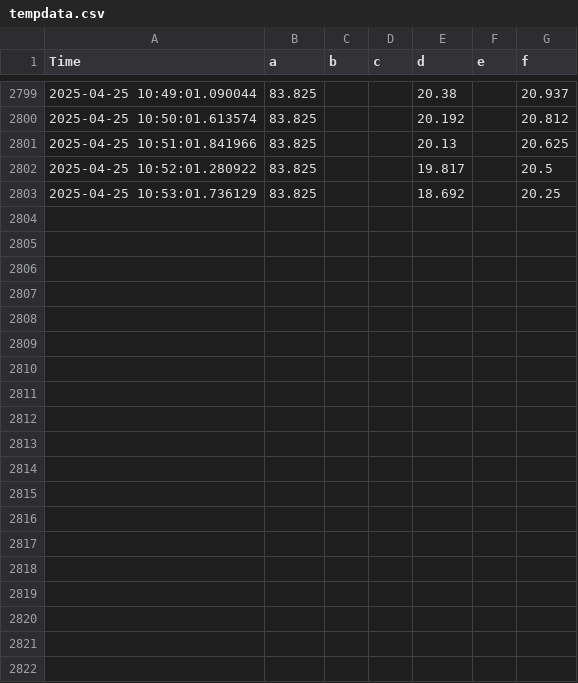
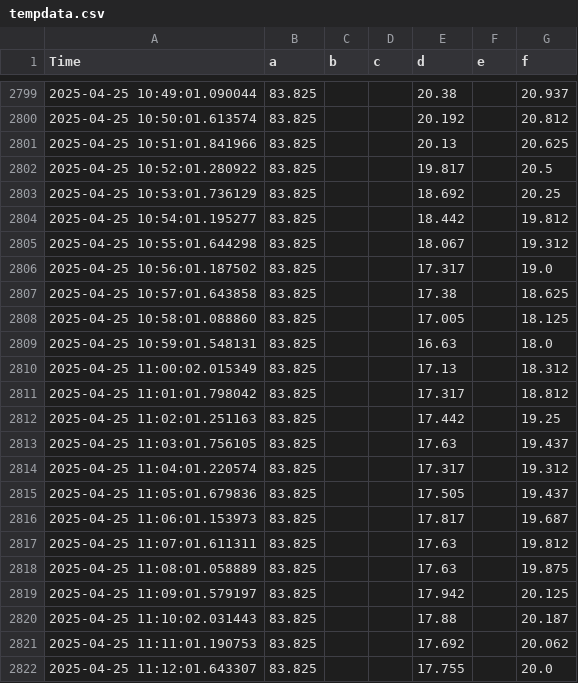
Before and after one commit to fusionby2030/ghouse, a CSV file: data/internal/tempdata.csv, drawn as a sheet; only a part is shown, gaps mark what is left out; the diff covers the shown part only; the diff names each change by its address in the sheet, - before the commit and + after, or states it on an @@ line.

Commit message:
updaing data 2025-04-25_11:25

```diff
--- a/data/internal/tempdata.csv
+++ b/data/internal/tempdata.csv
+row 2804: 2025-04-25 10:54:01.195277 | 83.825 |  |  | 18.442 |  | 19.812
+row 2805: 2025-04-25 10:55:01.644298 | 83.825 |  |  | 18.067 |  | 19.312
+row 2806: 2025-04-25 10:56:01.187502 | 83.825 |  |  | 17.317 |  | 19.0
+row 2807: 2025-04-25 10:57:01.643858 | 83.825 |  |  | 17.38 |  | 18.625
+row 2808: 2025-04-25 10:58:01.088860 | 83.825 |  |  | 17.005 |  | 18.125
+row 2809: 2025-04-25 10:59:01.548131 | 83.825 |  |  | 16.63 |  | 18.0
+row 2810: 2025-04-25 11:00:02.015349 | 83.825 |  |  | 17.13 |  | 18.312
+row 2811: 2025-04-25 11:01:01.798042 | 83.825 |  |  | 17.317 |  | 18.812
+row 2812: 2025-04-25 11:02:01.251163 | 83.825 |  |  | 17.442 |  | 19.25
+row 2813: 2025-04-25 11:03:01.756105 | 83.825 |  |  | 17.63 |  | 19.437
+row 2814: 2025-04-25 11:04:01.220574 | 83.825 |  |  | 17.317 |  | 19.312
+row 2815: 2025-04-25 11:05:01.679836 | 83.825 |  |  | 17.505 |  | 19.437
+row 2816: 2025-04-25 11:06:01.153973 | 83.825 |  |  | 17.817 |  | 19.687
+row 2817: 2025-04-25 11:07:01.611311 | 83.825 |  |  | 17.63 |  | 19.812
+row 2818: 2025-04-25 11:08:01.058889 | 83.825 |  |  | 17.63 |  | 19.875
+row 2819: 2025-04-25 11:09:01.579197 | 83.825 |  |  | 17.942 |  | 20.125
+row 2820: 2025-04-25 11:10:02.031443 | 83.825 |  |  | 17.88 |  | 20.187
+row 2821: 2025-04-25 11:11:01.190753 | 83.825 |  |  | 17.692 |  | 20.062
+row 2822: 2025-04-25 11:12:01.643307 | 83.825 |  |  | 17.755 |  | 20.0
```
Also changed, not shown: 12 added rows elsewhere in this file, data/external/2025-04-25_fmi_kumpula_radiation.csv, data/external/24hr_forecast_fmi_kumpula.csv, 4 other files.
